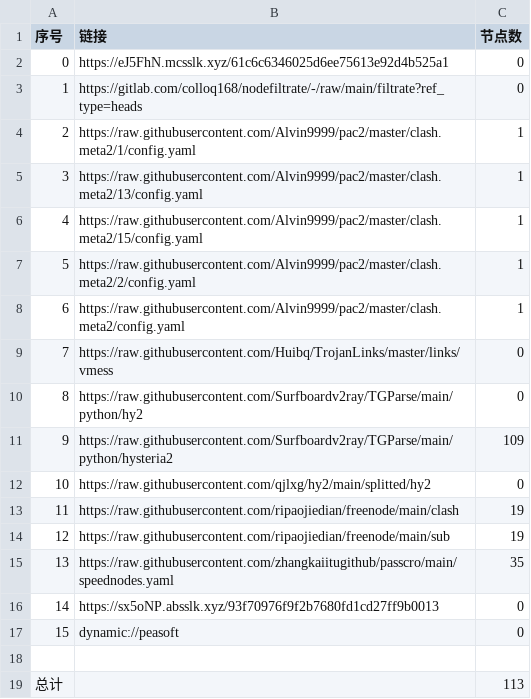
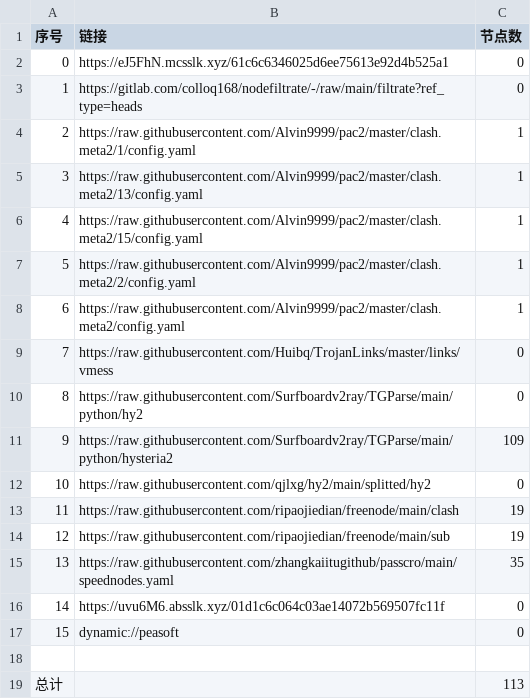
Before and after one commit to yg8080/AutoMergePublicNodes, a CSV file: list_result.csv, drawn as a sheet.

```diff
--- a/list_result.csv
+++ b/list_result.csv
@@ -15,3 +15,3 @@
 13,https://raw.githubusercontent.com/zhangkaiitugithub/passcro/main/speednodes.yaml,35
-14,https://sx5oNP.absslk.xyz/93f70976f9f2b7680fd1cd27ff9b0013,0
+14,https://uvu6M6.absslk.xyz/01d1c6c064c03ae14072b569507fc11f,0
 15,dynamic://peasoft,0
```
Also changed, not shown: 5 other files.
